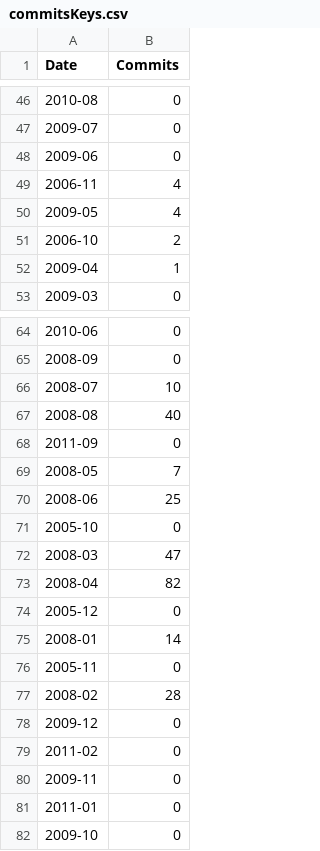
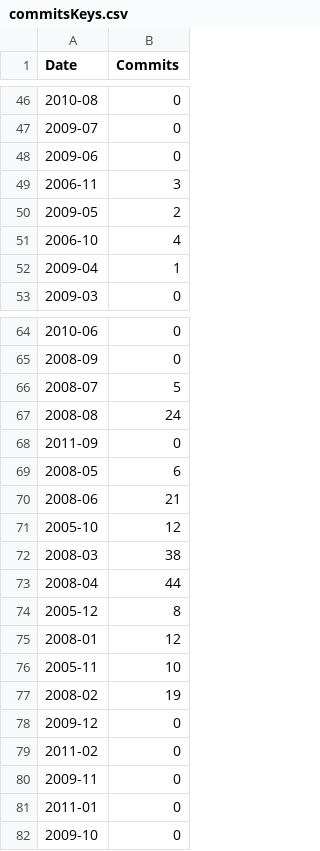
Before and after one commit to Capo80/Deliverable_1, a CSV file: commitsKeys.csv, drawn as a sheet; only a part is shown, gaps mark what is left out; the diff covers the shown part only.

```diff
--- a/commitsKeys.csv
+++ b/commitsKeys.csv
@@ -48,5 +48,5 @@ Date,Commits
 2009-06,0
-2006-11,4
-2009-05,4
-2006-10,2
+2006-11,3
+2009-05,2
+2006-10,4
 2009-04,1
@@ -65,14 +65,14 @@ Date,Commits
 2008-09,0
-2008-07,10
-2008-08,40
+2008-07,5
+2008-08,24
 2011-09,0
-2008-05,7
-2008-06,25
-2005-10,0
-2008-03,47
-2008-04,82
-2005-12,0
-2008-01,14
-2005-11,0
-2008-02,28
+2008-05,6
+2008-06,21
+2005-10,12
+2008-03,38
+2008-04,44
+2005-12,8
+2008-01,12
+2005-11,10
+2008-02,19
 2009-12,0
```
Also changed, not shown: 25 edited cells elsewhere in this file, 2 other files.
